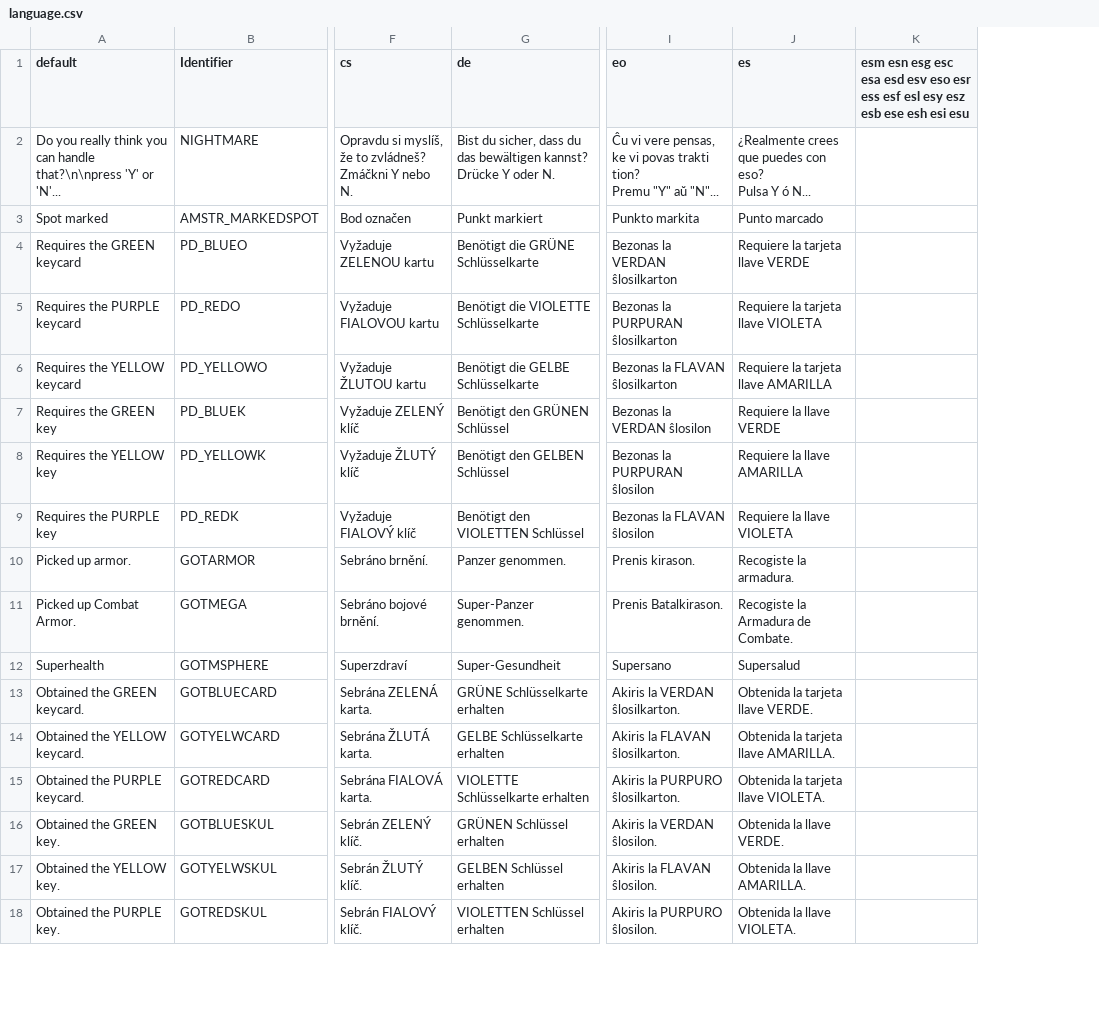
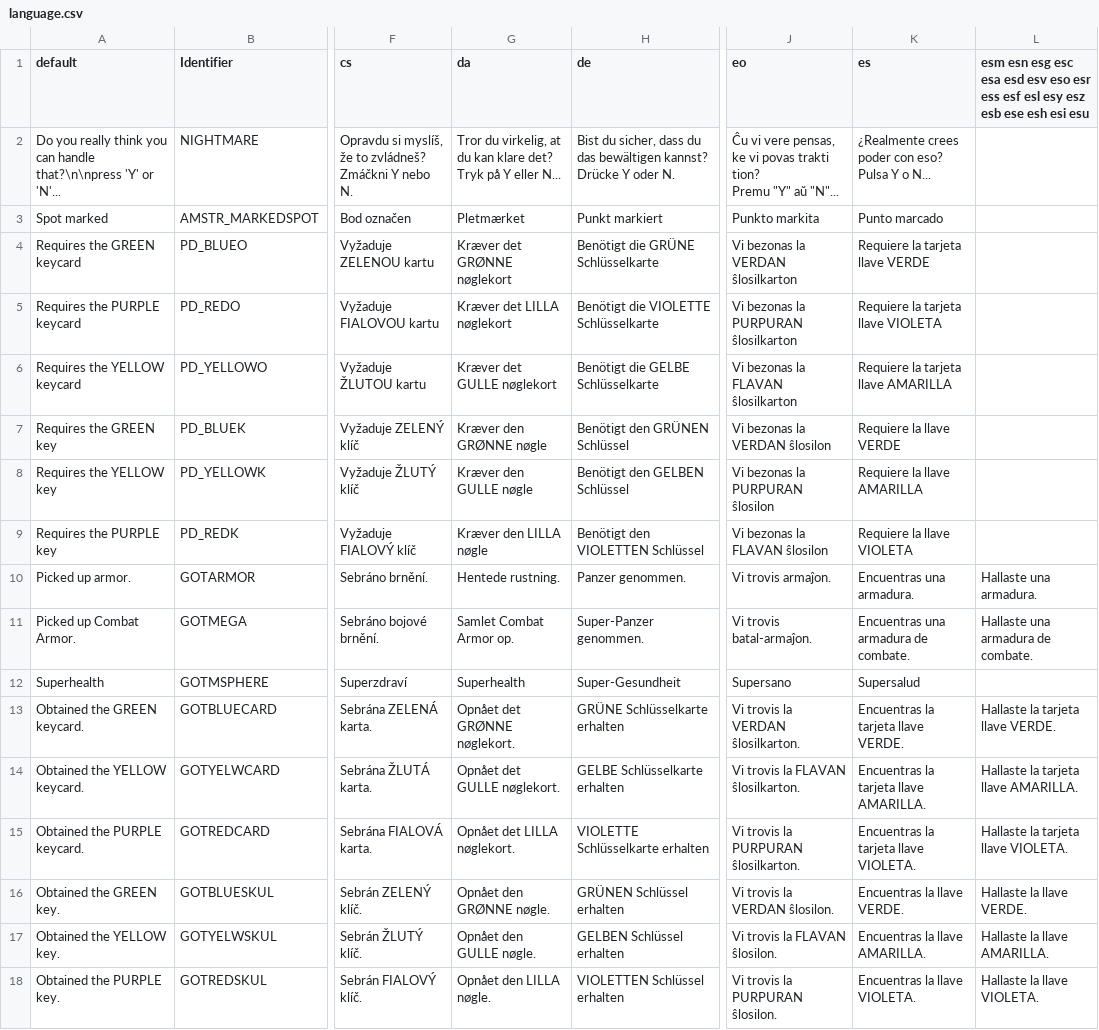
Before and after one commit to ZDoom/gzdoom, a CSV file: wadsrc_extra/static/filter/harmony/language.csv, drawn as a sheet; only a part is shown, gaps mark what is left out; addresses are those after the commit; ↵ is a line break in a cell; the diff covers the shown part only; the diff names each change by its address in the sheet, - before the commit and + after, or states it on an @@ line.

```diff
--- a/wadsrc_extra/static/filter/harmony/language.csv
+++ b/wadsrc_extra/static/filter/harmony/language.csv
+column G (da), rows 2-18: Tror du virkelig, at du kan klare det? ↵ Tryk på Y eller N... | Pletmærket | Kræver det GRØNNE nøglekort | Kræver det LILLA nøglekort | Kræver det GULLE nøglekort | Kræver den GRØNNE nøgle | Kræver den GULLE nøgle | Kræver den LILLA nøgle | Hentede rustning. | Samlet Combat Armor op. | Superhealth | Opnået det GRØNNE nøglekort. | Opnået det GULLE nøglekort. | Opnået det LILLA nøglekort. | Opnået den GRØNNE nøgle. | Opnået den GULLE nøgle. | Opnået den LILLA nøgle.
-K2 (es): ¿Realmente crees que puedes con eso? ↵ Pulsa Y ó N...
+K2 (es): ¿Realmente crees poder con eso? ↵ Pulsa Y o N...
-J4 (eo): Bezonas la VERDAN ŝlosilkarton
+J4 (eo): Vi bezonas la VERDAN ŝlosilkarton
-J5 (eo): Bezonas la PURPURAN ŝlosilkarton
+J5 (eo): Vi bezonas la PURPURAN ŝlosilkarton
-J6 (eo): Bezonas la FLAVAN ŝlosilkarton
+J6 (eo): Vi bezonas la FLAVAN ŝlosilkarton
-J7 (eo): Bezonas la VERDAN ŝlosilon
+J7 (eo): Vi bezonas la VERDAN ŝlosilon
-J8 (eo): Bezonas la PURPURAN ŝlosilon
+J8 (eo): Vi bezonas la PURPURAN ŝlosilon
-J9 (eo): Bezonas la FLAVAN ŝlosilon
+J9 (eo): Vi bezonas la FLAVAN ŝlosilon
-J10 (eo): Prenis kirason.
+J10 (eo): Vi trovis armaĵon.
-K10 (es): Recogiste la armadura.
+K10 (es): Encuentras una armadura.
-L10: (empty)
+L10: Hallaste una armadura.
-J11 (eo): Prenis Batalkirason.
+J11 (eo): Vi trovis batal-armaĵon.
-K11 (es): Recogiste la Armadura de Combate.
+K11 (es): Encuentras una armadura de combate.
-L11: (empty)
+L11: Hallaste una armadura de combate.
-J13 (eo): Akiris la VERDAN ŝlosilkarton.
+J13 (eo): Vi trovis la VERDAN ŝlosilkarton.
-K13 (es): Obtenida la tarjeta llave VERDE.
+K13 (es): Encuentras la tarjeta llave VERDE.
-L13: (empty)
+L13: Hallaste la tarjeta llave VERDE.
-J14 (eo): Akiris la FLAVAN ŝlosilkarton.
+J14 (eo): Vi trovis la FLAVAN ŝlosilkarton.
-K14 (es): Obtenida la tarjeta llave AMARILLA.
+K14 (es): Encuentras la tarjeta llave AMARILLA.
-L14: (empty)
+L14: Hallaste la tarjeta llave AMARILLA.
-J15 (eo): Akiris la PURPURO ŝlosilkarton.
+J15 (eo): Vi trovis la PURPURAN ŝlosilkarton.
-K15 (es): Obtenida la tarjeta llave VIOLETA.
+K15 (es): Encuentras la tarjeta llave VIOLETA.
-L15: (empty)
+L15: Hallaste la tarjeta llave VIOLETA.
-J16 (eo): Akiris la VERDAN ŝlosilon.
+J16 (eo): Vi trovis la VERDAN ŝlosilon.
-K16 (es): Obtenida la llave VERDE.
+K16 (es): Encuentras la llave VERDE.
-L16: (empty)
+L16: Hallaste la llave VERDE.
-J17 (eo): Akiris la FLAVAN ŝlosilon.
+J17 (eo): Vi trovis la FLAVAN ŝlosilon.
-K17 (es): Obtenida la llave AMARILLA.
+K17 (es): Encuentras la llave AMARILLA.
-L17: (empty)
+L17: Hallaste la llave AMARILLA.
-J18 (eo): Akiris la PURPURO ŝlosilon.
+J18 (eo): Vi trovis la PURPURAN ŝlosilon.
-K18 (es): Obtenida la llave VIOLETA.
+K18 (es): Encuentras la llave VIOLETA.
-L18: (empty)
+L18: Hallaste la llave VIOLETA.
```
Also changed, not shown: 57 edited cells elsewhere in this file, wadsrc_extra/static/filter/chex.chex3/language.csv, 6 other files.
